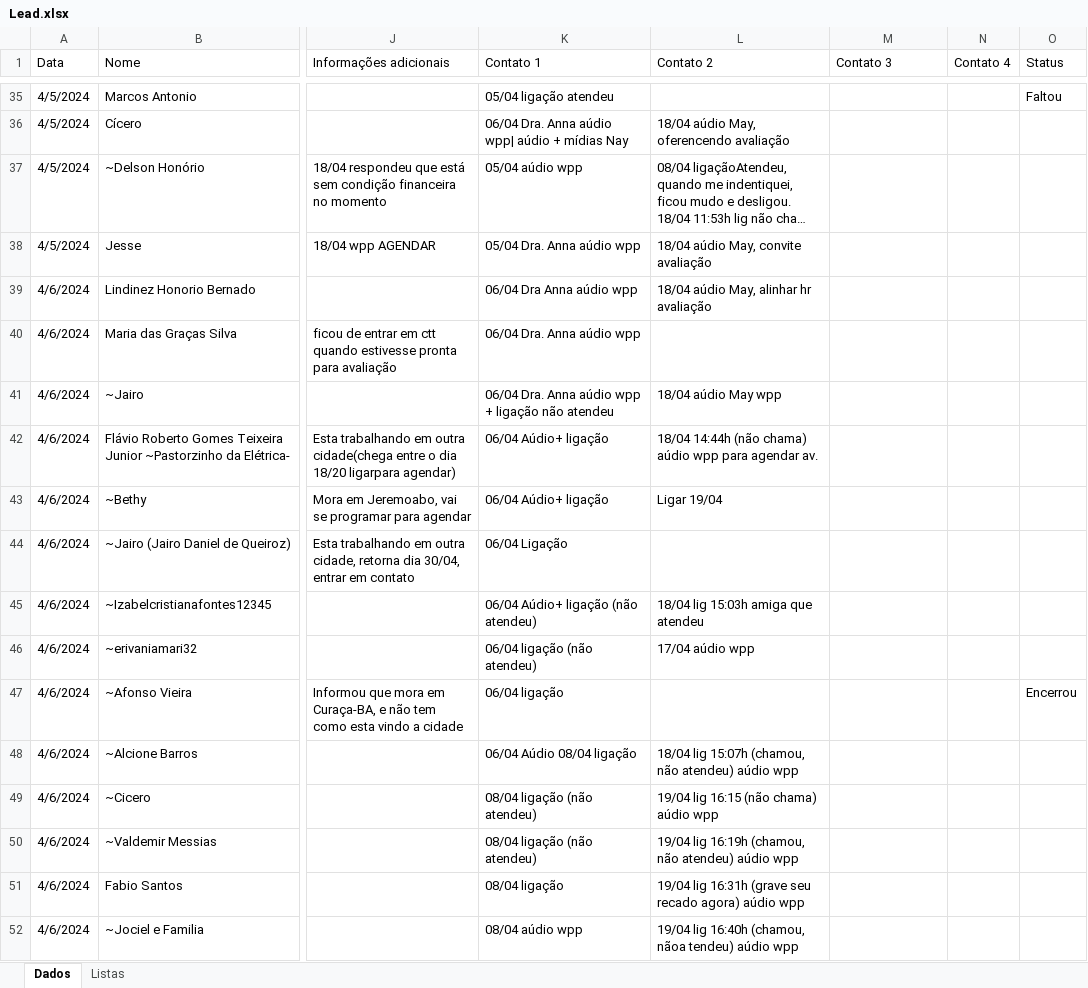
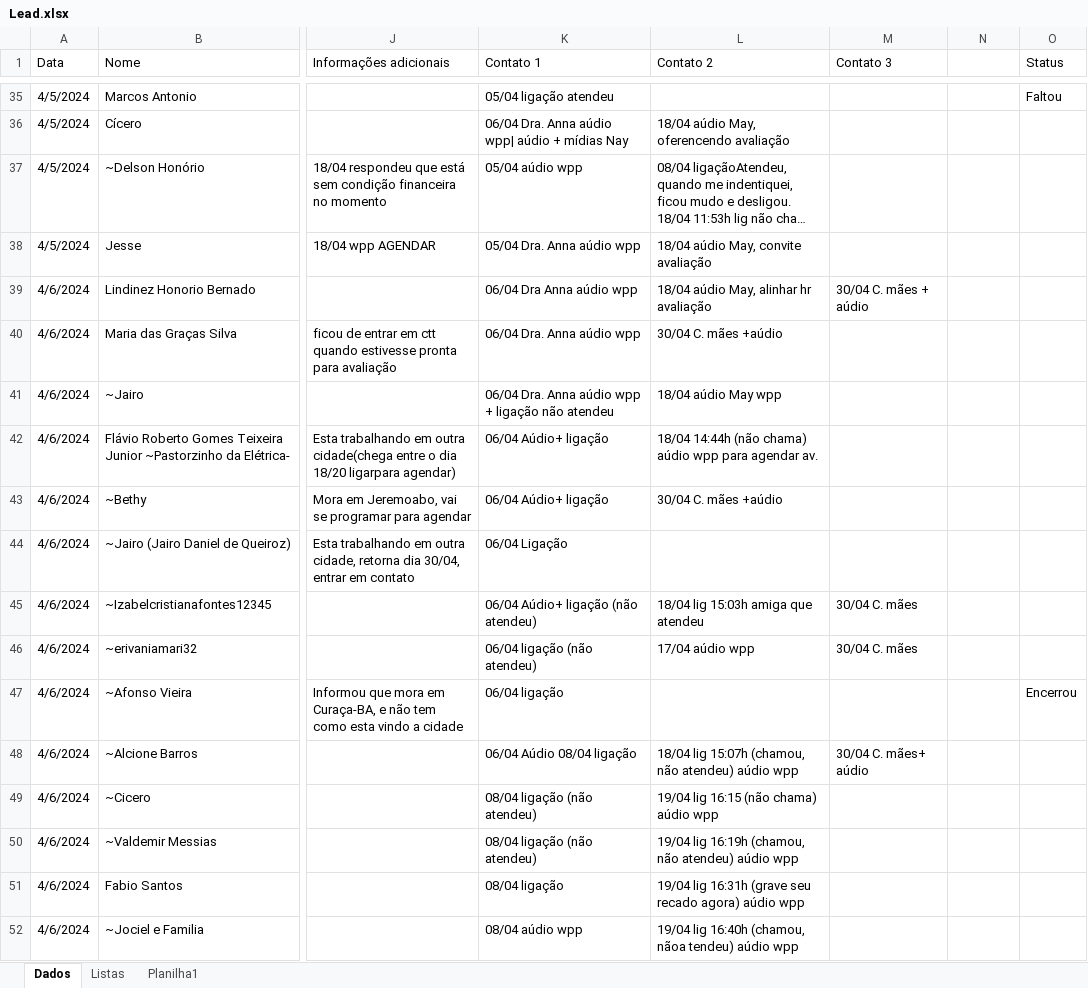
Before and after one commit to floquinho2024/floquinho2024, an Excel workbook: Lead.xlsx, sheet Dados, drawn as a sheet; only a part is shown, gaps mark what is left out; long unchanged cells end in …; values as stored, in another font and other column widths than the file's, no cell formats; the diff covers the shown part only; the diff names each change by its address in the sheet, - before the commit and + after, or states it on an @@ line.

Commit message:
Add files via upload

```diff
--- a/Lead.xlsx (sheet Dados)
+++ b/Lead.xlsx (sheet Dados)
+sheet tab: Planilha1
-N1: Contato 4
+N1: (empty)
-M39 (Contato 3): (empty)
+M39 (Contato 3): 30/04 C. mães + aúdio
-L40 (Contato 2): (empty)
+L40 (Contato 2): 30/04 C. mães +aúdio
-L43 (Contato 2): Ligar 19/04
+L43 (Contato 2): 30/04 C. mães +aúdio
-M45:M46 (Contato 3): (empty)
+M45:M46 (Contato 3): 30/04 C. mães
-M48 (Contato 3): (empty)
+M48 (Contato 3): 30/04 C. mães+ aúdio
```
Also changed, not shown: 142 added rows, 2 removed rows and 97 edited cells elsewhere in this sheet, sheet Listas, cell formats.
